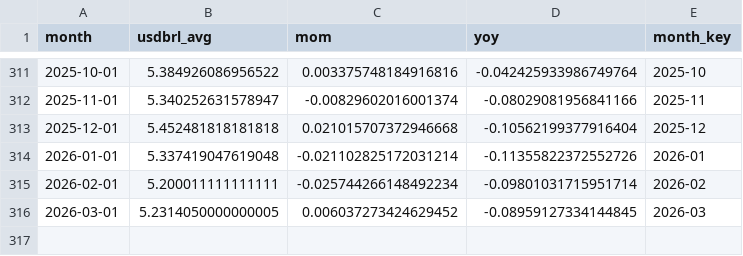
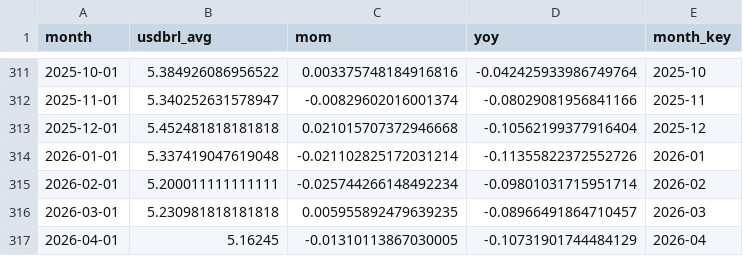
Before and after one commit to gabrielnicolini/br-macro-lakehouse, a CSV file: data/silver/fx_usdbrl_monthly.csv, drawn as a sheet; only a part is shown, gaps mark what is left out.

```diff
--- a/data/silver/fx_usdbrl_monthly.csv
+++ b/data/silver/fx_usdbrl_monthly.csv
@@ -315,2 +315,3 @@ month,usdbrl_avg,mom,yoy,month_key
 2026-02-01,5.200011111111111,-0.025744266148492234,-0.09801031715951714,2026-02
-2026-03-01,5.2314050000000005,0.006037273424629452,-0.08959127334144845,2026-03
+2026-03-01,5.230981818181818,0.005955892479639235,-0.08966491864710457,2026-03
+2026-04-01,5.16245,-0.01310113867030005,-0.10731901744484129,2026-04
```
